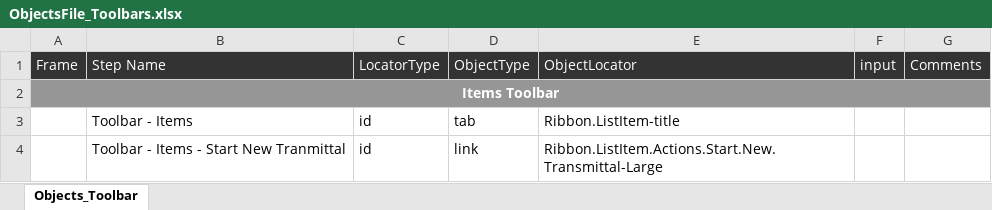
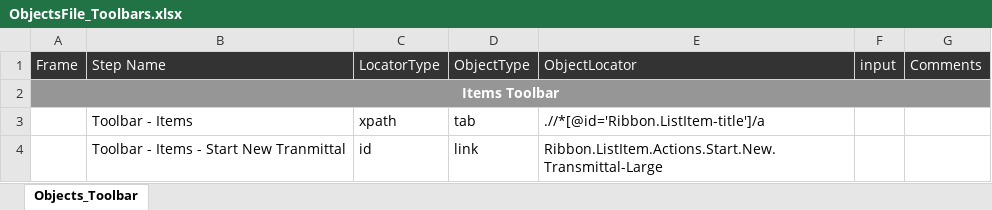
Before and after one commit to Shaikin/Fulcrum_FluidTX_Repo, an Excel workbook: Fulcrum_FluidTX_Trunk/src/com/proj/objectRepository/ObjectsFile_Toolbars.xlsx, sheet Objects_Toolbar, drawn as a sheet; values as stored, in another font and other column widths than the file's, no borders; the diff names each change by its address in the sheet, - before the commit and + after, or states it on an @@ line.

Commit message:
Toolbar - Items : Changed to xpath from id

```diff
--- a/Fulcrum_FluidTX_Trunk/src/com/proj/objectRepository/ObjectsFile_Toolbars.xlsx (sheet Objects_Toolbar)
+++ b/Fulcrum_FluidTX_Trunk/src/com/proj/objectRepository/ObjectsFile_Toolbars.xlsx (sheet Objects_Toolbar)
-C3: id
+C3: xpath
-E3: Ribbon.ListItem-title
+E3: .//*[@id='Ribbon.ListItem-title']/a
```
